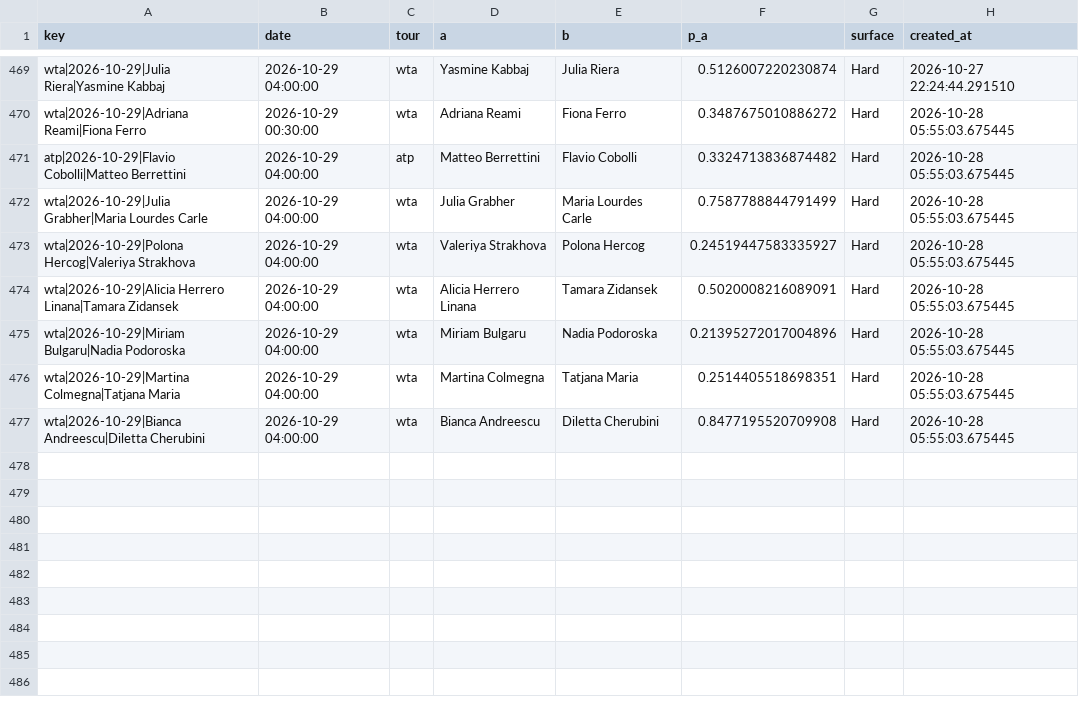
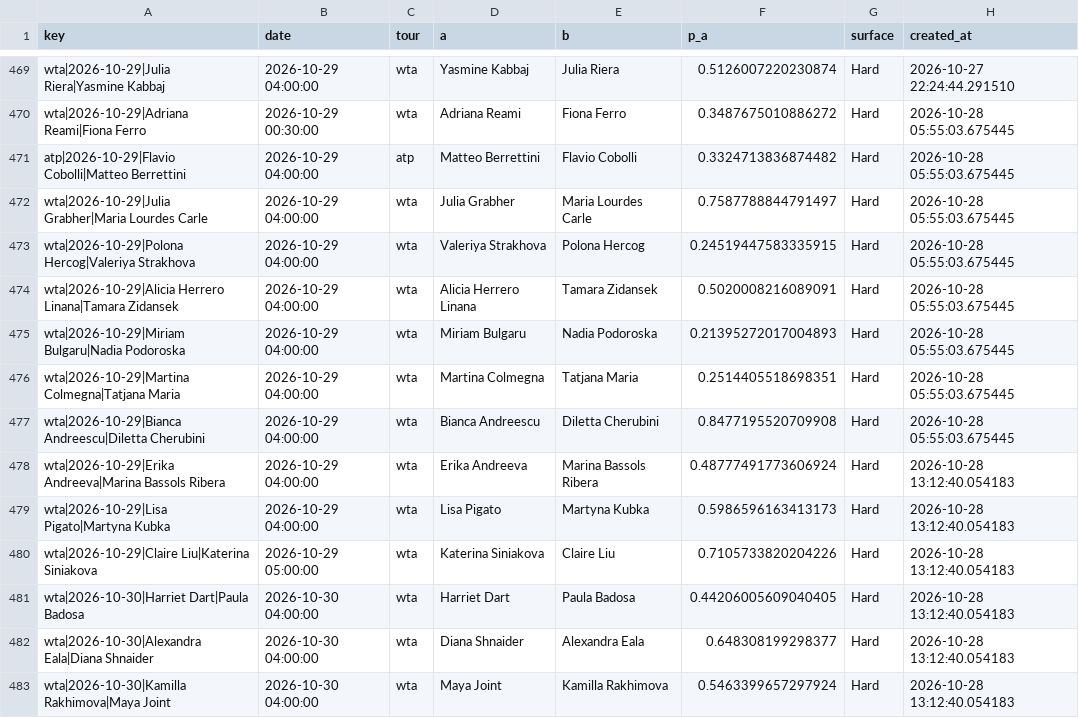
Before and after one commit to majovec/1, a CSV file: data/tennis_log.csv, drawn as a sheet; only a part is shown, gaps mark what is left out.

```diff
--- a/data/tennis_log.csv
+++ b/data/tennis_log.csv
@@ -471,7 +471,13 @@ wta|2026-10-29|Adriana Reami|Fiona Ferro,2026-10-29 00:30:00,wta,Adriana Reami,F
 atp|2026-10-29|Flavio Cobolli|Matteo Berrettini,2026-10-29 04:00:00,atp,Matteo Berrettini,Flavio Cobolli,0.3324713836874482,Hard,2026-10-28 05:55:03.675445
-wta|2026-10-29|Julia Grabher|Maria Lourdes Carle,2026-10-29 04:00:00,wta,Julia Grabher,Maria Lourdes Carle,0.7587788844791499,Hard,2026-10-28 05:55:03.675445
-wta|2026-10-29|Polona Hercog|Valeriya Strakhova,2026-10-29 04:00:00,wta,Valeriya Strakhova,Polona Hercog,0.24519447583335927,Hard,2026-10-28 05:55:03.675445
+wta|2026-10-29|Julia Grabher|Maria Lourdes Carle,2026-10-29 04:00:00,wta,Julia Grabher,Maria Lourdes Carle,0.7587788844791497,Hard,2026-10-28 05:55:03.675445
+wta|2026-10-29|Polona Hercog|Valeriya Strakhova,2026-10-29 04:00:00,wta,Valeriya Strakhova,Polona Hercog,0.24519447583335915,Hard,2026-10-28 05:55:03.675445
 wta|2026-10-29|Alicia Herrero Linana|Tamara Zidansek,2026-10-29 04:00:00,wta,Alicia Herrero Linana,Tamara Zidansek,0.5020008216089091,Hard,2026-10-28 05:55:03.675445
-wta|2026-10-29|Miriam Bulgaru|Nadia Podoroska,2026-10-29 04:00:00,wta,Miriam Bulgaru,Nadia Podoroska,0.21395272017004896,Hard,2026-10-28 05:55:03.675445
+wta|2026-10-29|Miriam Bulgaru|Nadia Podoroska,2026-10-29 04:00:00,wta,Miriam Bulgaru,Nadia Podoroska,0.21395272017004893,Hard,2026-10-28 05:55:03.675445
 wta|2026-10-29|Martina Colmegna|Tatjana Maria,2026-10-29 04:00:00,wta,Martina Colmegna,Tatjana Maria,0.2514405518698351,Hard,2026-10-28 05:55:03.675445
 wta|2026-10-29|Bianca Andreescu|Diletta Cherubini,2026-10-29 04:00:00,wta,Bianca Andreescu,Diletta Cherubini,0.8477195520709908,Hard,2026-10-28 05:55:03.675445
+wta|2026-10-29|Erika Andreeva|Marina Bassols Ribera,2026-10-29 04:00:00,wta,Erika Andreeva,Marina Bassols Ribera,0.48777491773606924,Hard,2026-10-28 13:12:40.054183
+wta|2026-10-29|Lisa Pigato|Martyna Kubka,2026-10-29 04:00:00,wta,Lisa Pigato,Martyna Kubka,0.5986596163413173,Hard,2026-10-28 13:12:40.054183
+wta|2026-10-29|Claire Liu|Katerina Siniakova,2026-10-29 05:00:00,wta,Katerina Siniakova,Claire Liu,0.7105733820204226,Hard,2026-10-28 13:12:40.054183
+wta|2026-10-30|Harriet Dart|Paula Badosa,2026-10-30 04:00:00,wta,Harriet Dart,Paula Badosa,0.44206005609040405,Hard,2026-10-28 13:12:40.054183
+wta|2026-10-30|Alexandra Eala|Diana Shnaider,2026-10-30 04:00:00,wta,Diana Shnaider,Alexandra Eala,0.648308199298377,Hard,2026-10-28 13:12:40.054183
+wta|2026-10-30|Kamilla Rakhimova|Maya Joint,2026-10-30 04:00:00,wta,Maya Joint,Kamilla Rakhimova,0.5463399657297924,Hard,2026-10-28 13:12:40.054183
```
Also changed, not shown: data/matches.csv, data/predictions_log.csv, 6 other files.
